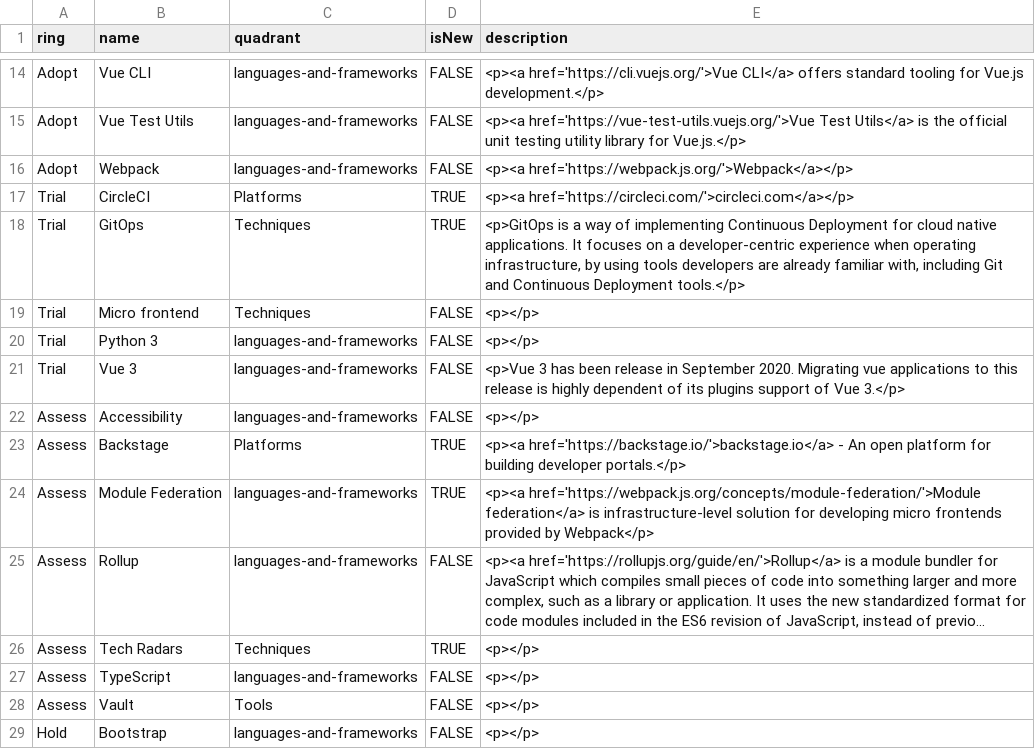
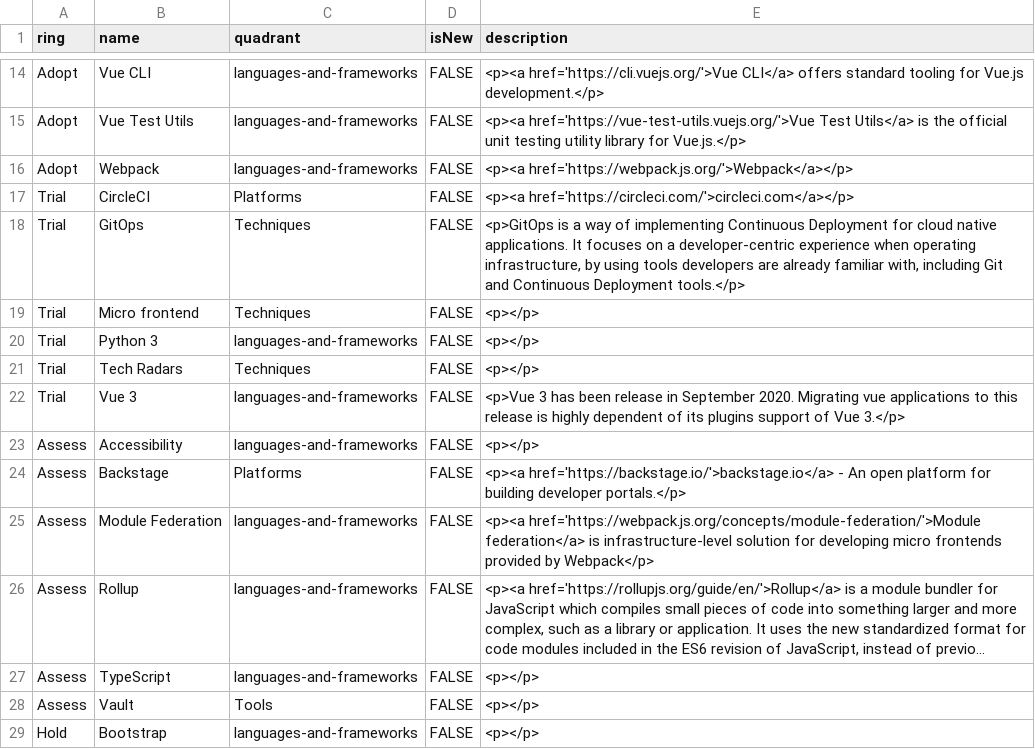
Before and after one commit to AlayaCare/alayacare-cloud-radar, a CSV file: AlayaCare Cloud Tech Radar.csv, drawn as a sheet; only a part is shown, gaps mark what is left out; long unchanged cells end in …; removed rows and columns are numbered as before the commit, all else as after; the diff names each change by its address in the sheet, - before the commit and + after, or states it on an @@ line.

Commit message:
Remove the "new" attribute usage
Mov Tech Radars in Trial ring

```diff
--- a/AlayaCare Cloud Tech Radar.csv
+++ b/AlayaCare Cloud Tech Radar.csv
-D17:D18 (isNew): TRUE
+D17:D18 (isNew): FALSE
+row 21: Trial | Tech Radars | Techniques | FALSE | <p></p>
-D24:D25 (isNew): TRUE
+D24:D25 (isNew): FALSE
-row 26: Assess | Tech Radars | Techniques | TRUE | <p></p>
```
